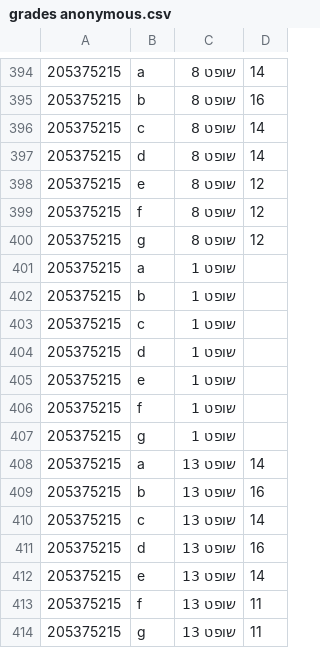
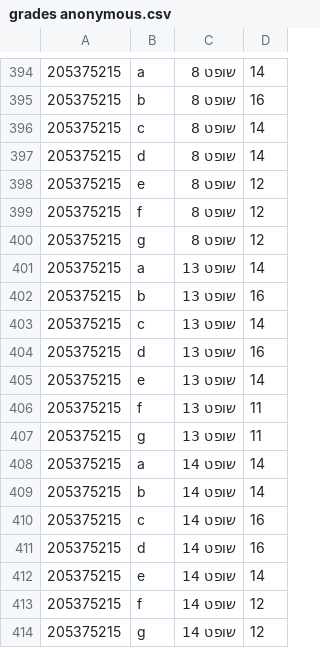
Before and after one commit to opherdonchin/Grades-for-projects-anonymized, a CSV file: data/grades anonymous.csv, drawn as a sheet; only a part is shown, gaps mark what is left out; the shorter side is filled out with more unchanged rows; the diff names each change by its address in the sheet, - before the commit and + after, or states it on an @@ line.

Commit message:
fixed missing grader data

```diff
--- a/data/grades anonymous.csv
+++ b/data/grades anonymous.csv
-row 401: 205375215 | a | שופט 1
-row 402: 205375215 | b | שופט 1
-row 403: 205375215 | c | שופט 1
-row 404: 205375215 | d | שופט 1
-row 405: 205375215 | e | שופט 1
-row 406: 205375215 | f | שופט 1
-row 407: 205375215 | g | שופט 1
```
